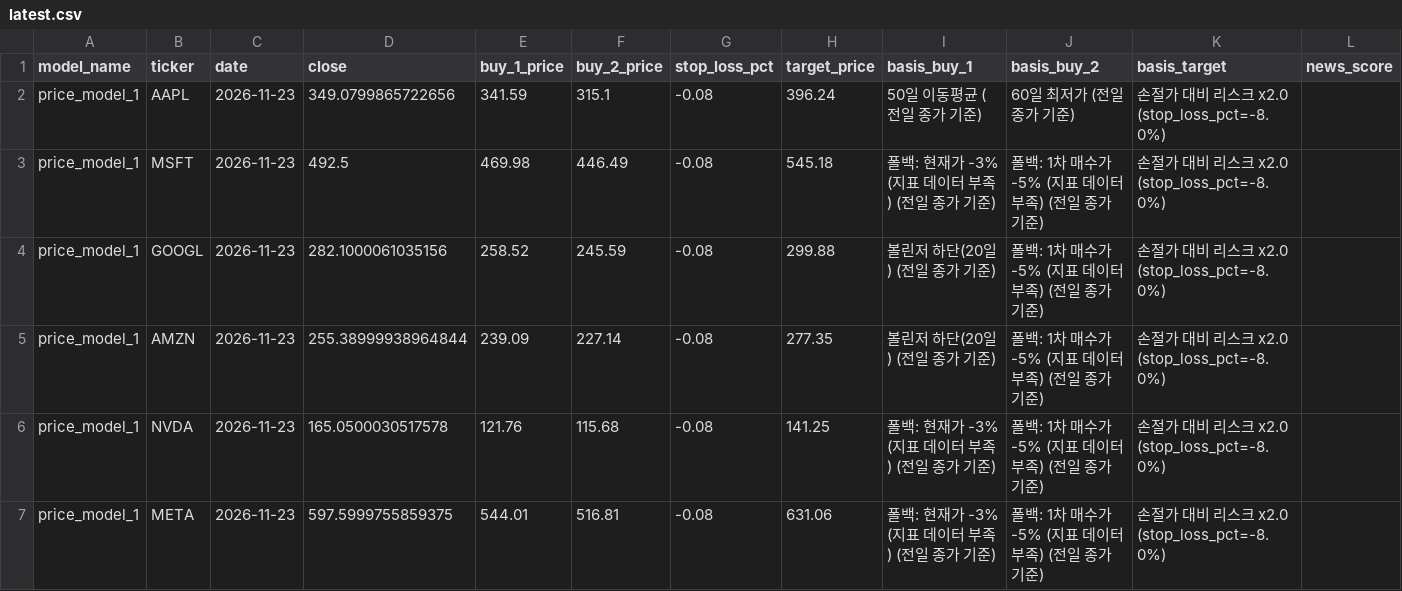
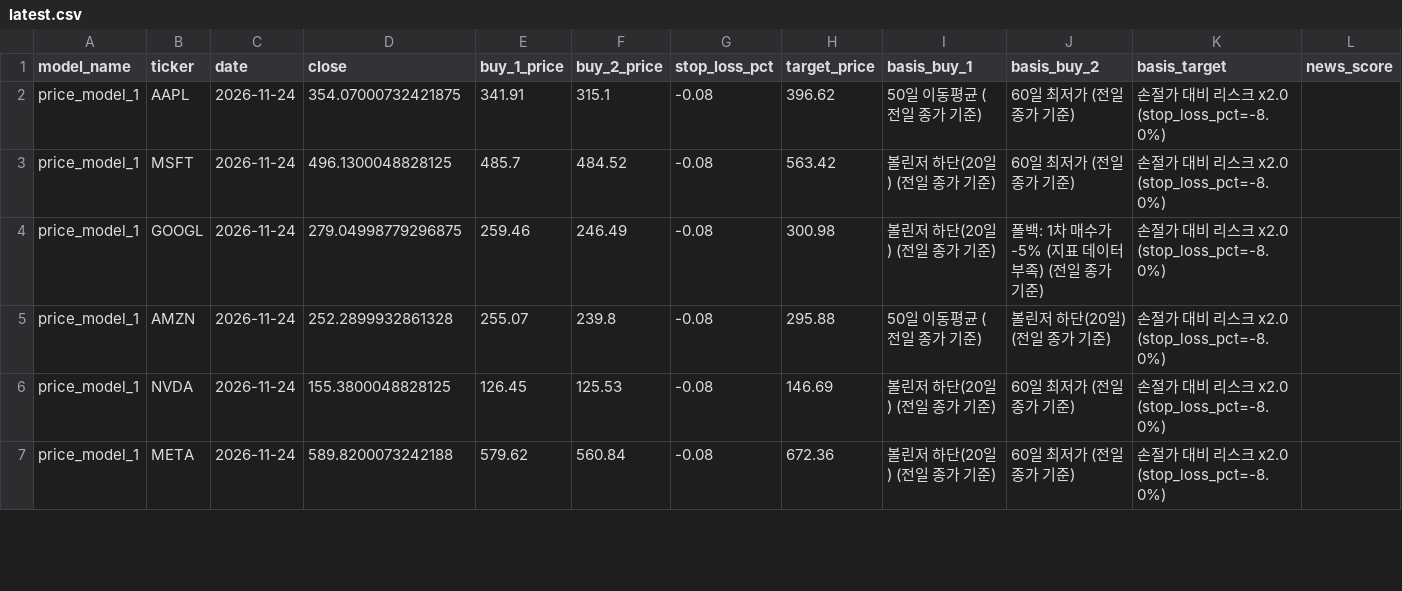
Before and after one commit to Hyunwoo-Ml/trading-strategy-lab, a CSV file: data/sw1/price_criteria/price_model_1/latest.csv, drawn as a sheet; only a part is shown; the diff covers the shown part only; the diff names each change by its address in the sheet, - before the commit and + after, or states it on an @@ line.

```diff
--- a/data/sw1/price_criteria/price_model_1/latest.csv
+++ b/data/sw1/price_criteria/price_model_1/latest.csv
-C2:C7 (date): 2026-11-23
+C2:C7 (date): 2026-11-24
-D2 (close): 349.0799865722656
+D2 (close): 354.07000732421875
-E2 (buy_1_price): 341.59
+E2 (buy_1_price): 341.91
-H2 (target_price): 396.24
+H2 (target_price): 396.62
-D3 (close): 492.5
+D3 (close): 496.1300048828125
-E3 (buy_1_price): 469.98
+E3 (buy_1_price): 485.7
-F3 (buy_2_price): 446.49
+F3 (buy_2_price): 484.52
-H3 (target_price): 545.18
+H3 (target_price): 563.42
-I3 (basis_buy_1): 폴백: 현재가 -3% (지표 데이터 부족) (전일 종가 기준)
+I3 (basis_buy_1): 볼린저 하단(20일) (전일 종가 기준)
-J3 (basis_buy_2): 폴백: 1차 매수가 -5% (지표 데이터 부족) (전일 종가 기준)
+J3 (basis_buy_2): 60일 최저가 (전일 종가 기준)
-D4 (close): 282.1000061035156
+D4 (close): 279.04998779296875
-E4 (buy_1_price): 258.52
+E4 (buy_1_price): 259.46
-F4 (buy_2_price): 245.59
+F4 (buy_2_price): 246.49
-H4 (target_price): 299.88
+H4 (target_price): 300.98
-D5 (close): 255.38999938964844
+D5 (close): 252.2899932861328
-E5 (buy_1_price): 239.09
+E5 (buy_1_price): 255.07
-F5 (buy_2_price): 227.14
+F5 (buy_2_price): 239.8
-H5 (target_price): 277.35
+H5 (target_price): 295.88
-I5 (basis_buy_1): 볼린저 하단(20일) (전일 종가 기준)
+I5 (basis_buy_1): 50일 이동평균 (전일 종가 기준)
-J5 (basis_buy_2): 폴백: 1차 매수가 -5% (지표 데이터 부족) (전일 종가 기준)
+J5 (basis_buy_2): 볼린저 하단(20일) (전일 종가 기준)
-D6 (close): 165.0500030517578
+D6 (close): 155.3800048828125
-E6 (buy_1_price): 121.76
+E6 (buy_1_price): 126.45
-F6 (buy_2_price): 115.68
+F6 (buy_2_price): 125.53
-H6 (target_price): 141.25
+H6 (target_price): 146.69
-I6:I7 (basis_buy_1): 폴백: 현재가 -3% (지표 데이터 부족) (전일 종가 기준)
+I6:I7 (basis_buy_1): 볼린저 하단(20일) (전일 종가 기준)
-J6:J7 (basis_buy_2): 폴백: 1차 매수가 -5% (지표 데이터 부족) (전일 종가 기준)
+J6:J7 (basis_buy_2): 60일 최저가 (전일 종가 기준)
-D7 (close): 597.5999755859375
+D7 (close): 589.8200073242188
-E7 (buy_1_price): 544.01
+E7 (buy_1_price): 579.62
-F7 (buy_2_price): 516.81
+F7 (buy_2_price): 560.84
-H7 (target_price): 631.06
+H7 (target_price): 672.36
```
Also changed, not shown: 7 edited cells elsewhere in this file, data/indicators/META.csv, data/signals/history.csv, 20 other files.
